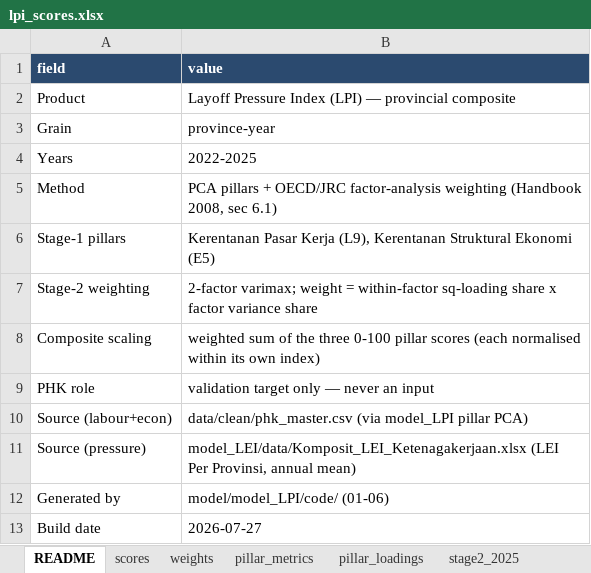
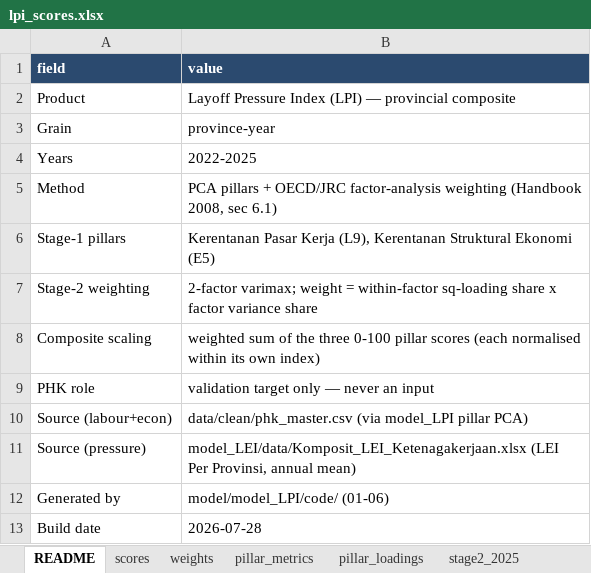
Before and after one commit to den-econ/phk_dashboard, an Excel workbook: model/model_LPI/outputs/lpi_scores.xlsx, sheet README, drawn as a sheet; values as stored, in another font and other column widths than the file's, no borders; the diff names each change by its address in the sheet, - before the commit and + after, or states it on an @@ line.

```diff
--- a/model/model_LPI/outputs/lpi_scores.xlsx (sheet README)
+++ b/model/model_LPI/outputs/lpi_scores.xlsx (sheet README)
-B13 (value): 2026-07-27
+B13 (value): 2026-07-28
```
Also changed, not shown: other sheet tabs, 17 other files.
